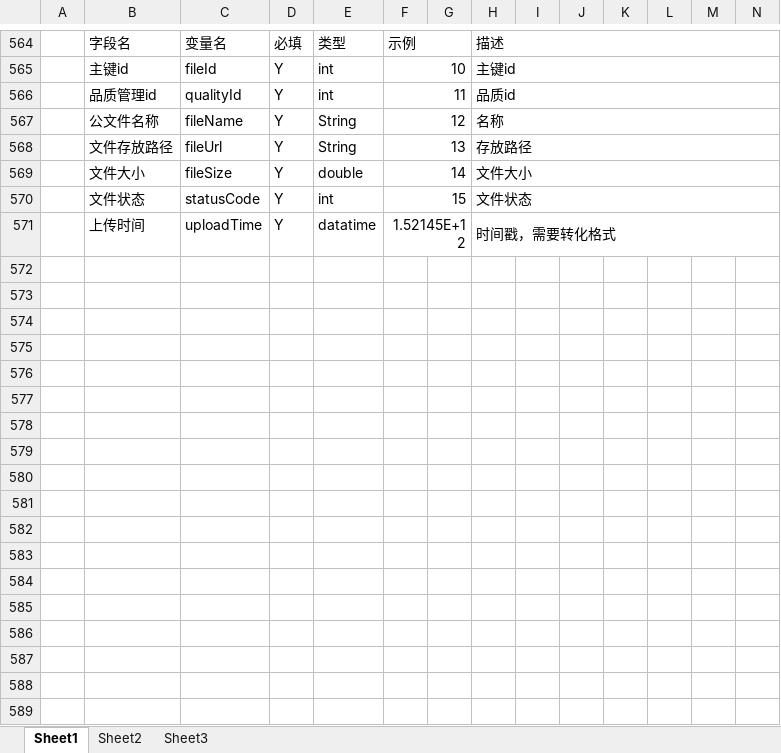
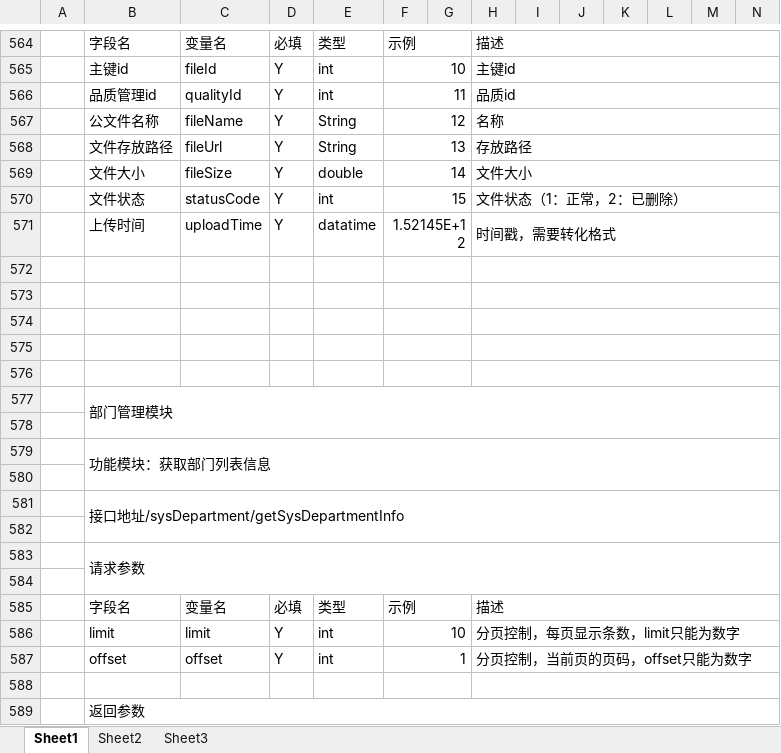
Before and after one commit to yangTobey/project-master, an Excel workbook: project-web/src/main/resources/file/doc/云平台接口文档.xlsx, sheet Sheet1, drawn as a sheet; only a part is shown, gaps mark what is left out; values as stored, in another font and other column widths than the file's, no cell formats; rows hold the shown columns only; the diff covers the shown part only; the diff names each change by its address in the sheet, - before the commit and + after, or states it on an @@ line.

```diff
--- a/project-web/src/main/resources/file/doc/云平台接口文档.xlsx (sheet Sheet1)
+++ b/project-web/src/main/resources/file/doc/云平台接口文档.xlsx (sheet Sheet1)
-H570: 文件状态
+H570: 文件状态（1：正常，2：已删除）
+row 572: (empty)
+row 573: (empty)
+row 574: (empty)
+row 575: (empty)
+row 576: (empty)
+row 577:  | 部门管理模块
+row 578: (empty)
+row 579:  | 功能模块：获取部门列表信息
+row 580: (empty)
+row 581:  | 接口地址/sysDepartment/getSysDepartmentInfo
+row 582: (empty)
+row 583:  | 请求参数
+row 584: (empty)
+row 585:  | 字段名 | 变量名 | 必填 | 类型 | 示例 |  | 描述
+row 586:  | limit | limit | Y | int | 10 |  | 分页控制，每页显示条数，limit只能为数字
+row 587:  | offset | offset | Y | int | 1 |  | 分页控制，当前页的页码，offset只能为数字
+row 588: (empty)
+row 589:  | 返回参数
```
Also changed, not shown: 319 added rows, 1 removed row and 1 edited cell elsewhere in this sheet, cell formats, 21 other files.
